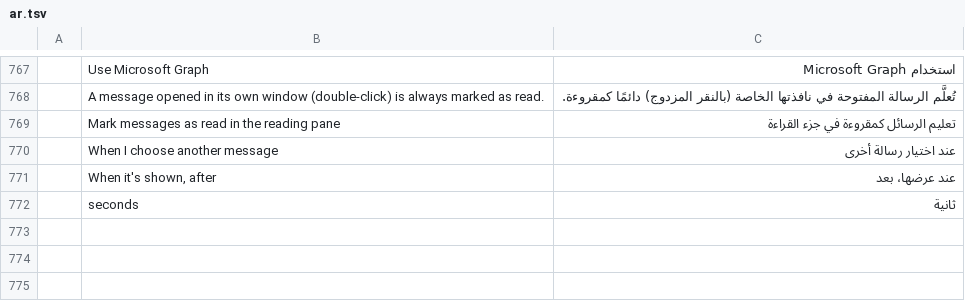
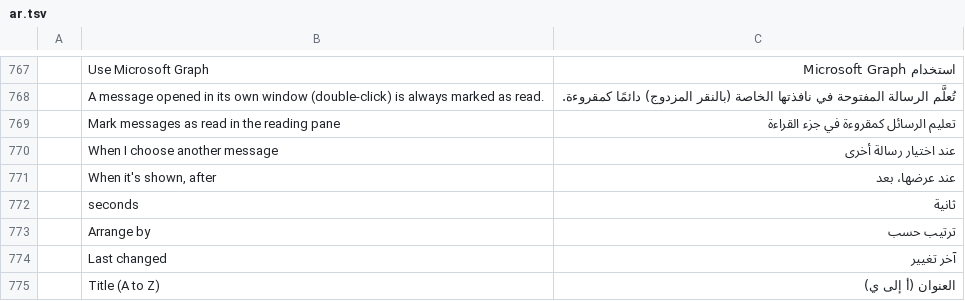
Before and after one commit to dgaudin/quatrelle, a TSV file: crates/ui-egui/src/i18n/ar.tsv, drawn as a sheet; only a part is shown, gaps mark what is left out; the diff names each change by its address in the sheet, - before the commit and + after, or states it on an @@ line.

```diff
--- a/crates/ui-egui/src/i18n/ar.tsv
+++ b/crates/ui-egui/src/i18n/ar.tsv
+row 773:  | Arrange by | ترتيب حسب
+row 774:  | Last changed | آخر تغيير
+row 775:  | Title (A to Z) | العنوان (أ إلى ي)
```
Also changed, not shown: crates/ui-egui/src/i18n/fr.tsv, crates/ui-egui/src/i18n/he.tsv, 16 other files.
